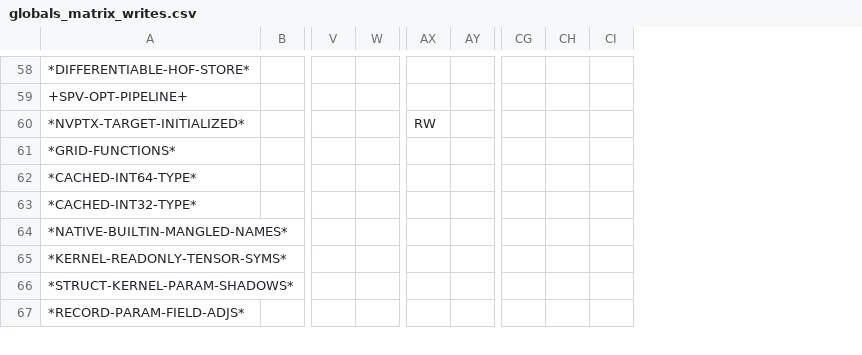
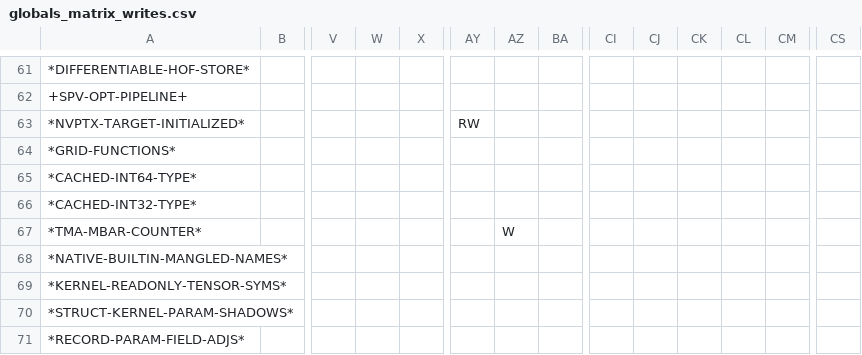
Before and after one commit to cperkinscperkins/crisp, a CSV file: docs/globals_matrix_writes.csv, drawn as a sheet; only a part is shown, gaps mark what is left out; rows hold the shown columns only; the diff covers the shown part only; the diff names each change by its address in the sheet, - before the commit and + after, or states it on an @@ line.

```diff
--- a/docs/globals_matrix_writes.csv
+++ b/docs/globals_matrix_writes.csv
+column W, empty
+column AZ, empty
+column CJ, empty
+column CL, empty
+column CS, empty
+row 67: *TMA-MBAR-COUNTER* |  |  |  |  |  | W
```
Also changed, not shown: 9 added rows elsewhere in this file, docs/globals_matrix.csv, 53 other files.
